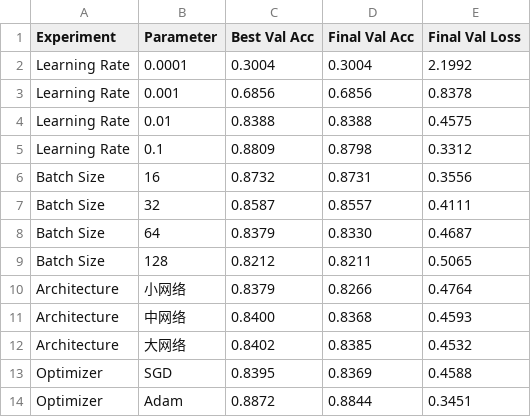
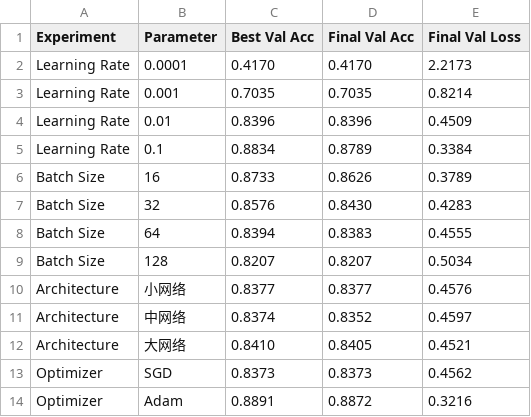
Before and after one commit to ell77abu/ell-FDU-PRML-2025Fall, a CSV file: Assignment2/softmax/experiment_summary.csv, drawn as a sheet.

```diff
--- a/Assignment2/softmax/experiment_summary.csv
+++ b/Assignment2/softmax/experiment_summary.csv
@@ -1,14 +1,14 @@
 Experiment,Parameter,Best Val Acc,Final Val Acc,Final Val Loss
-Learning Rate,0.0001,0.3004,0.3004,2.1992
-Learning Rate,0.001,0.6856,0.6856,0.8378
-Learning Rate,0.01,0.8388,0.8388,0.4575
-Learning Rate,0.1,0.8809,0.8798,0.3312
-Batch Size,16,0.8732,0.8731,0.3556
-Batch Size,32,0.8587,0.8557,0.4111
-Batch Size,64,0.8379,0.8330,0.4687
-Batch Size,128,0.8212,0.8211,0.5065
-Architecture,小网络,0.8379,0.8266,0.4764
-Architecture,中网络,0.8400,0.8368,0.4593
-Architecture,大网络,0.8402,0.8385,0.4532
-Optimizer,SGD,0.8395,0.8369,0.4588
-Optimizer,Adam,0.8872,0.8844,0.3451
+Learning Rate,0.0001,0.4170,0.4170,2.2173
+Learning Rate,0.001,0.7035,0.7035,0.8214
+Learning Rate,0.01,0.8396,0.8396,0.4509
+Learning Rate,0.1,0.8834,0.8789,0.3384
+Batch Size,16,0.8733,0.8626,0.3789
+Batch Size,32,0.8576,0.8430,0.4283
+Batch Size,64,0.8394,0.8383,0.4555
+Batch Size,128,0.8207,0.8207,0.5034
+Architecture,小网络,0.8377,0.8377,0.4576
+Architecture,中网络,0.8374,0.8352,0.4597
+Architecture,大网络,0.8410,0.8405,0.4521
+Optimizer,SGD,0.8373,0.8373,0.4562
+Optimizer,Adam,0.8891,0.8872,0.3216
```
Also changed, not shown: 10 other files.
